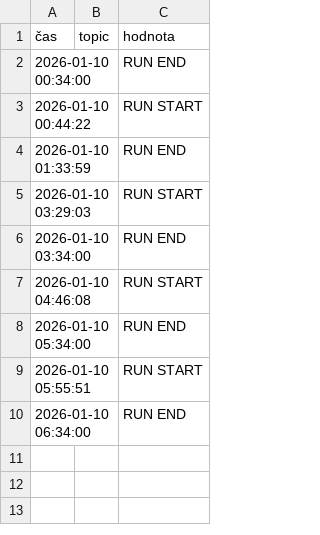
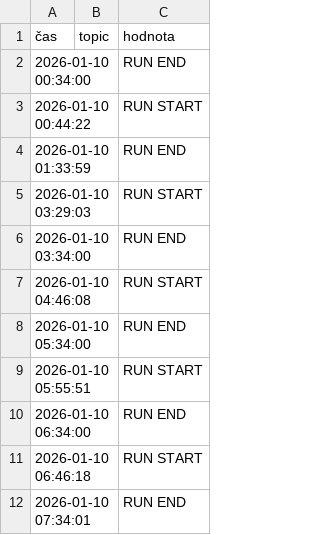
Before and after one commit to StaryMuz/Log_brokera, a CSV file: mqtt_log_dnes.csv, drawn as a sheet; the diff names each change by its address in the sheet, - before the commit and + after, or states it on an @@ line.

```diff
--- a/mqtt_log_dnes.csv
+++ b/mqtt_log_dnes.csv
+row 11: 2026-01-10 06:46:18 |  | RUN START
+row 12: 2026-01-10 07:34:01 |  | RUN END
```
